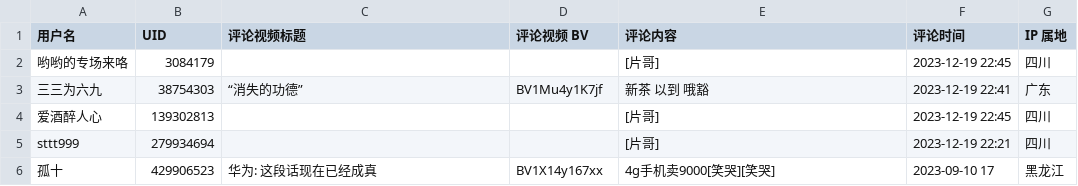
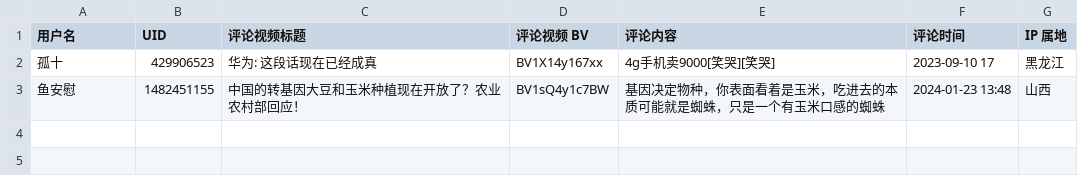
Before and after one commit to blacklisting/bilibili, a CSV file: list.csv, drawn as a sheet; removed rows and columns are numbered as before the commit, all else as after; the diff names each change by its address in the sheet, - before the commit and + after, or states it on an @@ line.

Commit message:
Update with a comment just seen.

```diff
--- a/list.csv
+++ b/list.csv
-row 2: 哟哟的专场来咯 | 3084179 |  |  | [片哥] | 2023-12-19 22:45 | 四川
-row 3: 三三为六九 | 38754303 | “消失的功德” | BV1Mu4y1K7jf | 新茶 以到 哦豁 | 2023-12-19 22:41 | 广东
-row 4: 爱酒醉人心 | 139302813 |  |  | [片哥] | 2023-12-19 22:45 | 四川
-row 5: sttt999 | 279934694 |  |  | [片哥] | 2023-12-19 22:21 | 四川
+row 3: 鱼安慰 | 1482451155 | 中国的转基因大豆和玉米种植现在开放了？农业农村部回应！ | BV1sQ4y1c7BW | 基因决定物种，你表面看着是玉米，吃进去的本质可能就是蜘蛛，只是一个有玉米口感的蜘蛛 | 2024-01-23 13:48 | 山西
```
